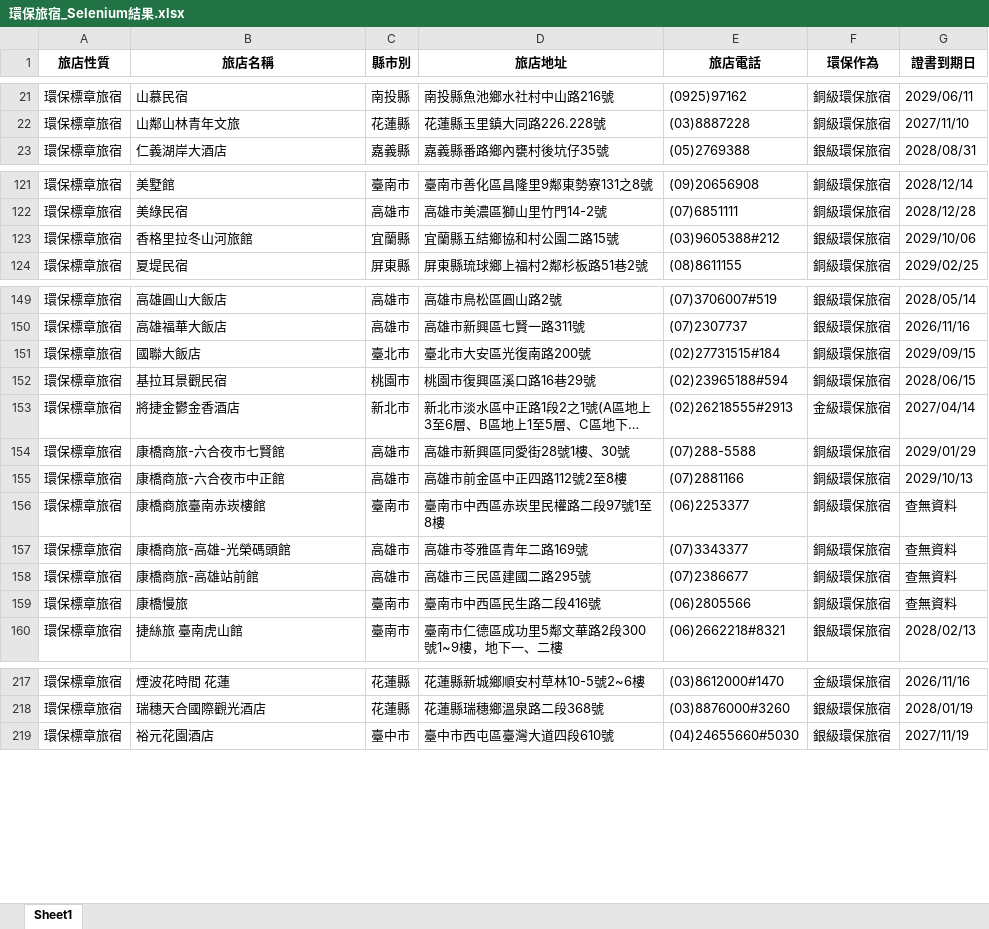
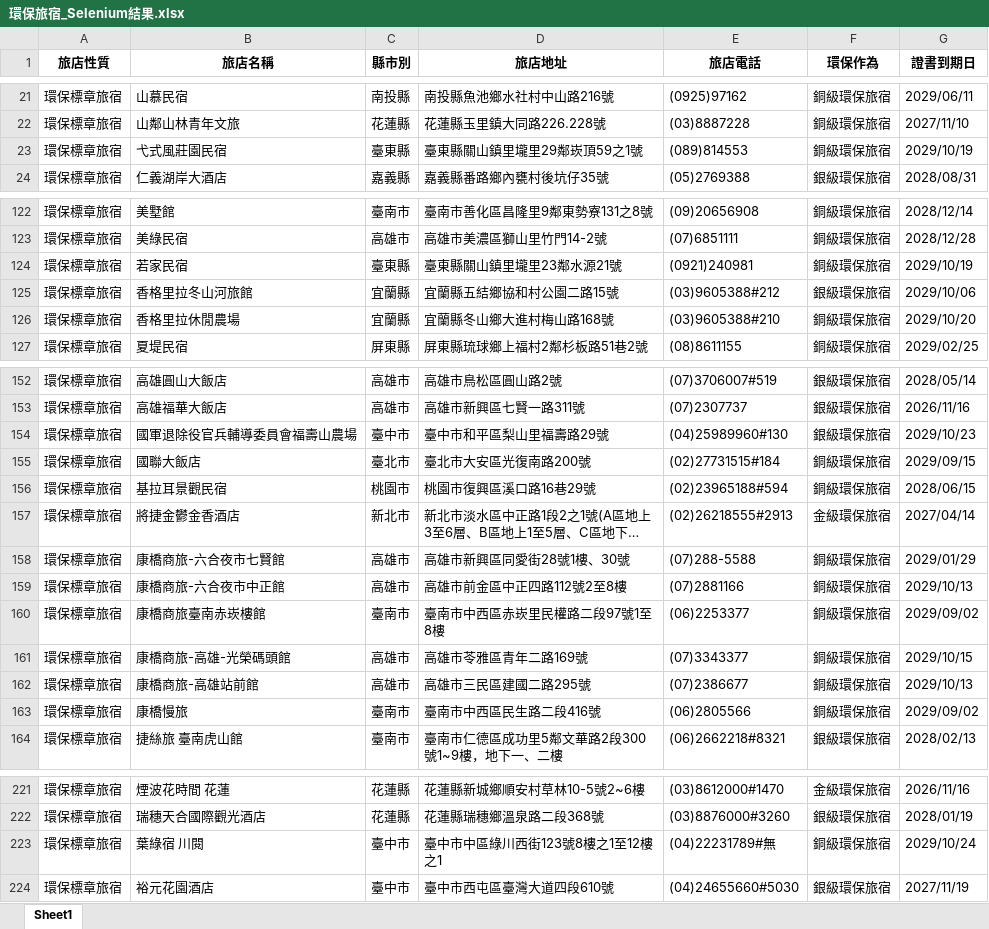
Before and after one commit to SealevelKID/greenlife, an Excel workbook: 環保旅宿_Selenium結果.xlsx, sheet Sheet1, drawn as a sheet; only a part is shown, gaps mark what is left out; long unchanged cells end in …; values as stored, in another font and other column widths than the file's, no borders; addresses are those after the commit; the diff names each change by its address in the sheet, - before the commit and + after, or states it on an @@ line.

```diff
--- a/環保旅宿_Selenium結果.xlsx (sheet Sheet1)
+++ b/環保旅宿_Selenium結果.xlsx (sheet Sheet1)
+row 23: 環保標章旅宿 | 弋式風莊園民宿 | 臺東縣 | 臺東縣關山鎮里壠里29鄰崁頂59之1號 | (089)814553 | 銅級環保旅宿 | 2029/10/19
+row 124: 環保標章旅宿 | 若家民宿 | 臺東縣 | 臺東縣關山鎮里壠里23鄰水源21號 | (0921)240981 | 銅級環保旅宿 | 2029/10/19
+row 126: 環保標章旅宿 | 香格里拉休閒農場 | 宜蘭縣 | 宜蘭縣冬山鄉大進村梅山路168號 | (03)9605388#210 | 銅級環保旅宿 | 2029/10/20
+row 154: 環保標章旅宿 | 國軍退除役官兵輔導委員會福壽山農場 | 臺中市 | 臺中市和平區梨山里福壽路29號 | (04)25989960#130 | 銀級環保旅宿 | 2029/10/23
-G160 (證書到期日): 查無資料
+G160 (證書到期日): 2029/09/02
-G161 (證書到期日): 查無資料
+G161 (證書到期日): 2029/10/15
-G162 (證書到期日): 查無資料
+G162 (證書到期日): 2029/10/13
-G163 (證書到期日): 查無資料
+G163 (證書到期日): 2029/09/02
+row 223: 環保標章旅宿 | 葉綠宿 川閱 | 臺中市 | 臺中市中區綠川西街123號8樓之1至12樓之1 | (04)22231789#無 | 銅級環保旅宿 | 2029/10/24
```
Also changed, not shown: 3 other files.
